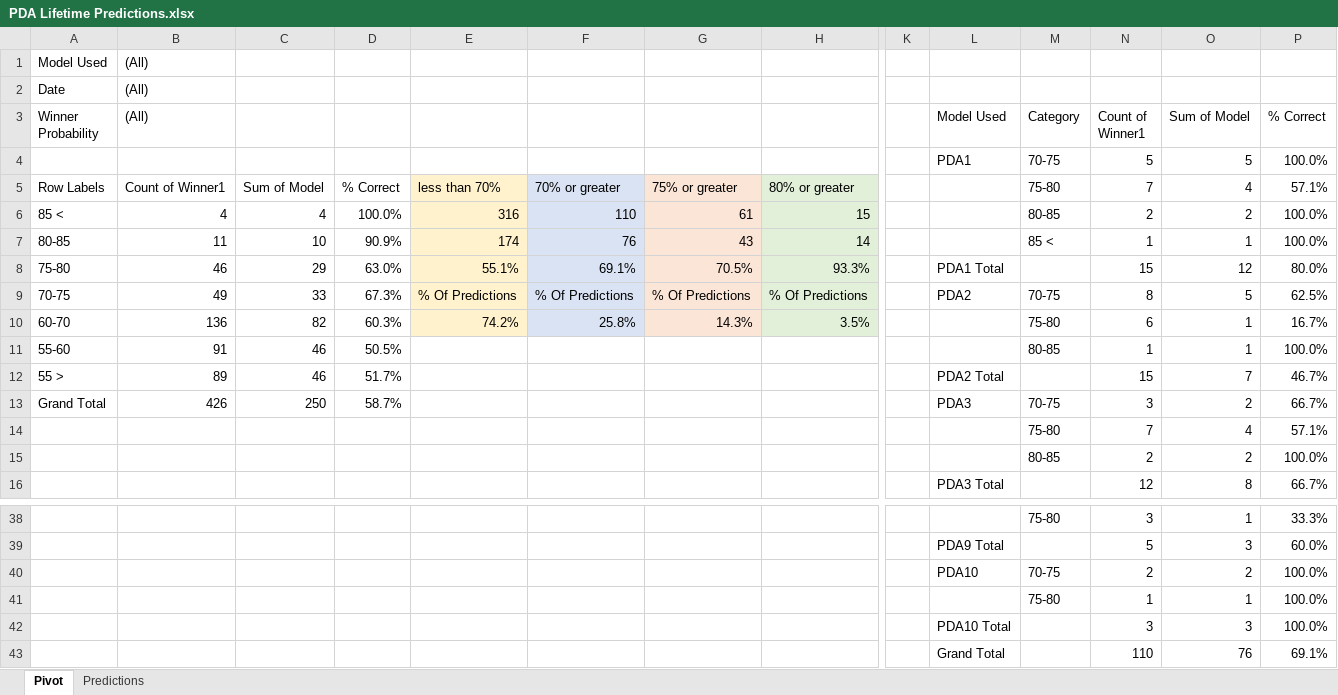
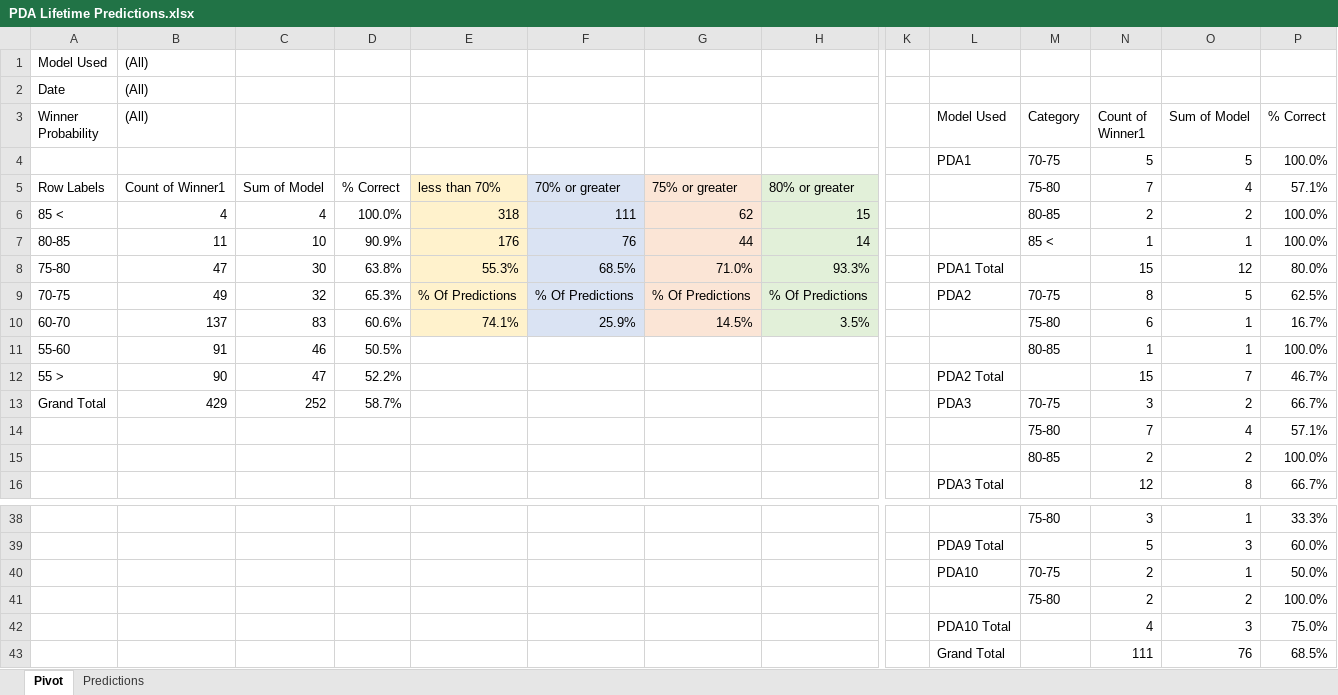
Before and after one commit to thomashigginsdatascientist/Hockey_Model, an Excel workbook: PDA Lifetime Predictions.xlsx, sheet Pivot, drawn as a sheet; only a part is shown, gaps mark what is left out; values as stored, in another font and other column widths than the file's, no borders; conditional formats not drawn; removed rows and columns are numbered as before the commit, all else as after; rows hold the shown columns only; the diff names each change by its address in the sheet, - before the commit and + after, or states it on an @@ line.

```diff
--- a/PDA Lifetime Predictions.xlsx (sheet Pivot)
+++ b/PDA Lifetime Predictions.xlsx (sheet Pivot)
-E6: 316
+E6: 318
-F6: 110
+F6: 111
-G6: 61
+G6: 62
-E7: 174
+E7: 176
-G7: 43
+G7: 44
-B8 ((All)): 46
+B8 ((All)): 47
-C8: 29
+C8: 30
-D8: 63.0%
+D8: 63.8%
-E8: 55.1%
+E8: 55.3%
-F8: 69.1%
+F8: 68.5%
-G8: 70.5%
+G8: 71.0%
-C9: 33
+C9: 32
-D9: 67.3%
+D9: 65.3%
-B10 ((All)): 136
+B10 ((All)): 137
-C10: 82
+C10: 83
-D10: 60.3%
+D10: 60.6%
-E10: 74.2%
+E10: 74.1%
-F10: 25.8%
+F10: 25.9%
-G10: 14.3%
+G10: 14.5%
-B12 ((All)): 89
+B12 ((All)): 90
-C12: 46
+C12: 47
-D12: 51.7%
+D12: 52.2%
-B13 ((All)): 426
+B13 ((All)): 429
-C13: 250
+C13: 252
+row 40:  |  |  |  |  |  |  |  |  | PDA10 | 70-75 | 2 | 1 | 50.0%
-L41 (Model Used): PDA10
+L41 (Model Used): (empty)
-M41 (Category): 70-75
+M41 (Category): 75-80
-row 41:  |  |  |  |  |  |  |  |  |  | 75-80 | 1 | 1 | 100.0%
-N42 (Count of Winner1): 3
+N42 (Count of Winner1): 4
-P42 (% Correct): 100.0%
+P42 (% Correct): 75.0%
-N43 (Count of Winner1): 110
+N43 (Count of Winner1): 111
-P43 (% Correct): 69.1%
+P43 (% Correct): 68.5%
```
Also changed, not shown: sheet Predictions, formulas that keep their value, 4 other files.
